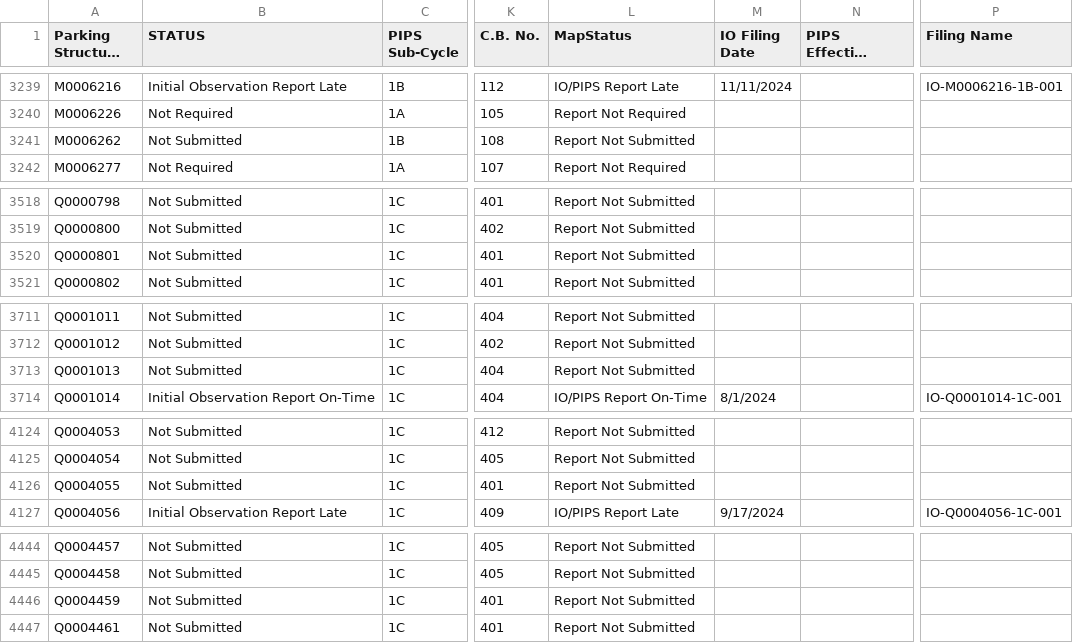
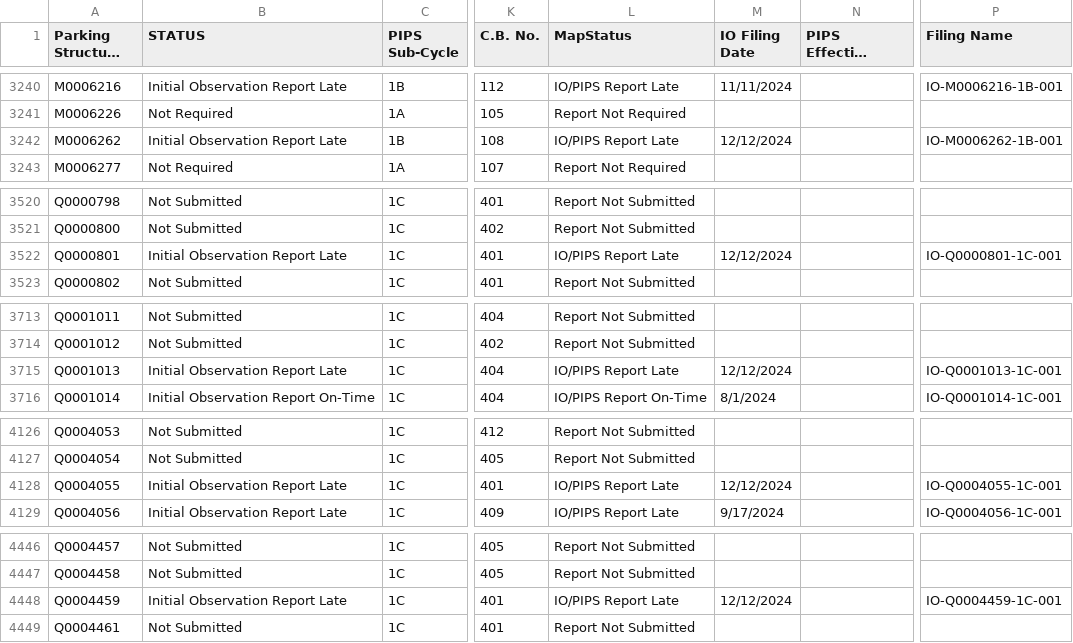
Before and after one commit to NYCDOB/ParkingStructures_InitialObservationReports, a CSV file: data/IO_Status.csv, drawn as a sheet; only a part is shown, gaps mark what is left out; long unchanged cells end in …; addresses are those after the commit; the diff covers the shown part only; the diff names each change by its address in the sheet, - before the commit and + after, or states it on an @@ line.

```diff
--- a/data/IO_Status.csv
+++ b/data/IO_Status.csv
-B3242 (STATUS): Not Submitted
+B3242 (STATUS): Initial Observation Report Late
-L3242 (MapStatus): Report Not Submitted
+L3242 (MapStatus): IO/PIPS Report Late
-M3242 (IO Filing Date): (empty)
+M3242 (IO Filing Date): 12/12/2024
-P3242 (Filing Name): (empty)
+P3242 (Filing Name): IO-M0006262-1B-001
-B3522 (STATUS): Not Submitted
+B3522 (STATUS): Initial Observation Report Late
-L3522 (MapStatus): Report Not Submitted
+L3522 (MapStatus): IO/PIPS Report Late
-M3522 (IO Filing Date): (empty)
+M3522 (IO Filing Date): 12/12/2024
-P3522 (Filing Name): (empty)
+P3522 (Filing Name): IO-Q0000801-1C-001
-B3715 (STATUS): Not Submitted
+B3715 (STATUS): Initial Observation Report Late
-L3715 (MapStatus): Report Not Submitted
+L3715 (MapStatus): IO/PIPS Report Late
-M3715 (IO Filing Date): (empty)
+M3715 (IO Filing Date): 12/12/2024
-P3715 (Filing Name): (empty)
+P3715 (Filing Name): IO-Q0001013-1C-001
-B4128 (STATUS): Not Submitted
+B4128 (STATUS): Initial Observation Report Late
-L4128 (MapStatus): Report Not Submitted
+L4128 (MapStatus): IO/PIPS Report Late
-M4128 (IO Filing Date): (empty)
+M4128 (IO Filing Date): 12/12/2024
-P4128 (Filing Name): (empty)
+P4128 (Filing Name): IO-Q0004055-1C-001
-B4448 (STATUS): Not Submitted
+B4448 (STATUS): Initial Observation Report Late
-L4448 (MapStatus): Report Not Submitted
+L4448 (MapStatus): IO/PIPS Report Late
-M4448 (IO Filing Date): (empty)
+M4448 (IO Filing Date): 12/12/2024
-P4448 (Filing Name): (empty)
+P4448 (Filing Name): IO-Q0004459-1C-001
```
Also changed, not shown: 8 added rows and 9 edited cells elsewhere in this file.
